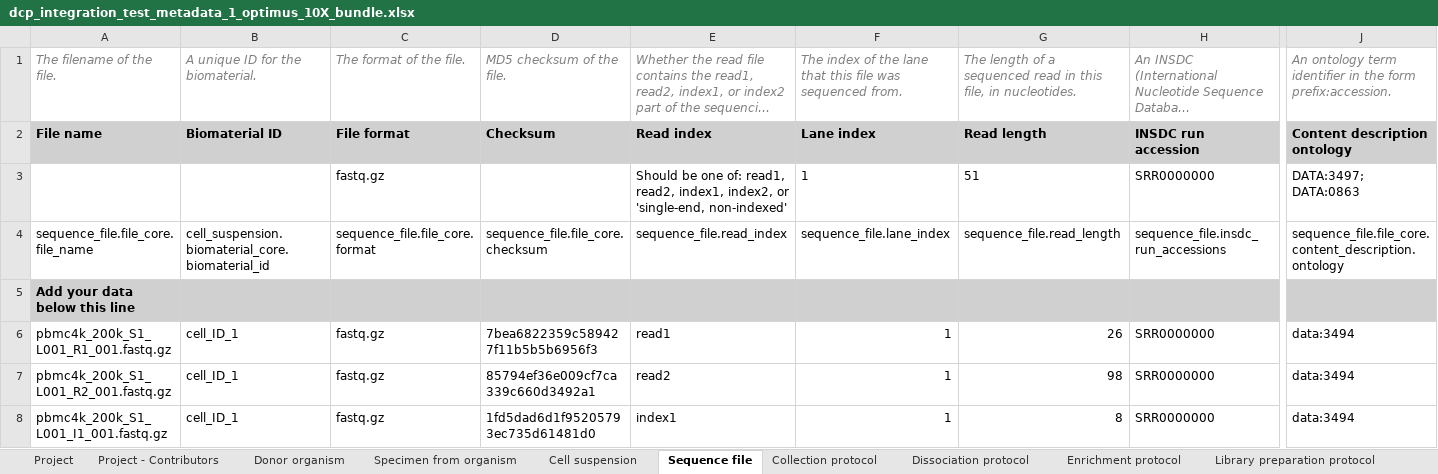
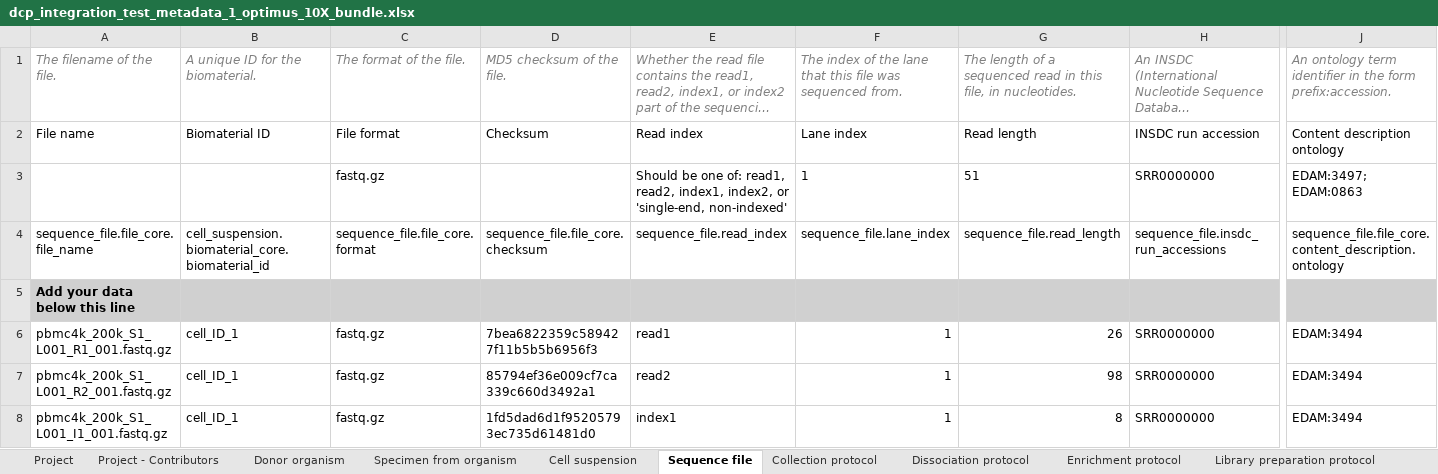
Before and after one commit to HumanCellAtlas/metadata-schema, an Excel workbook: infrastructure_testing_files/current/dcp_integration_test_metadata_1_optimus_10X_bundle.xlsx, sheet Sequence file, drawn as a sheet; only a part is shown, gaps mark what is left out; long unchanged cells end in …; values as stored, in another font and other column widths than the file's, no borders; the diff covers the shown part only; the diff names each change by its address in the sheet, - before the commit and + after, or states it on an @@ line.

Commit message:
change system tests spreadsheet ontology terms from data:3494 to EDAM:3494. Fixes #1757

```diff
--- a/infrastructure_testing_files/current/dcp_integration_test_metadata_1_optimus_10X_bundle.xlsx (sheet Sequence file)
+++ b/infrastructure_testing_files/current/dcp_integration_test_metadata_1_optimus_10X_bundle.xlsx (sheet Sequence file)
@@ A2:J2 fill: #D0D0D0 → none, bold: on → off @@
-J3: DATA:3497; DATA:0863
+J3: EDAM:3497; EDAM:0863
-J6:J8: data:3494
+J6:J8: EDAM:3494
```
Also changed, not shown: cell formats elsewhere in this sheet, sheet Specimen from organism, sheet Cell suspension, sheet Donor organism, sheet Library preparation protocol, sheet Sequencing protocol, sheet Collection protocol, 3 more sheets, infrastructure_testing_files/current/not_accessioned_dcp_integration_test_metadata_1_SS2_bundle.xlsx.
